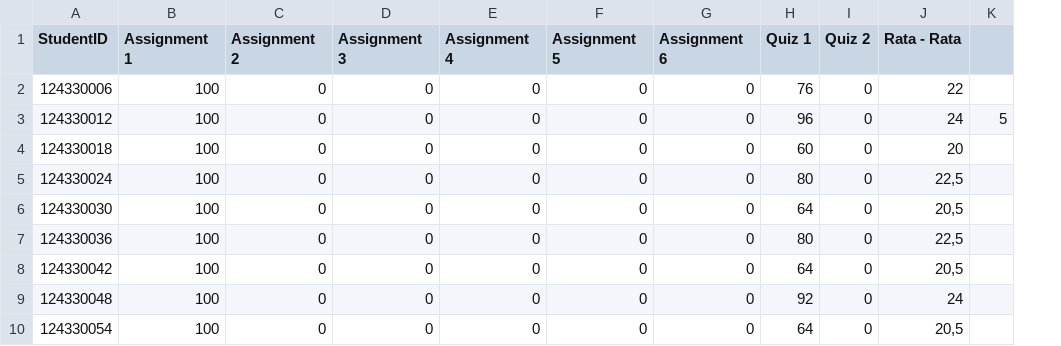
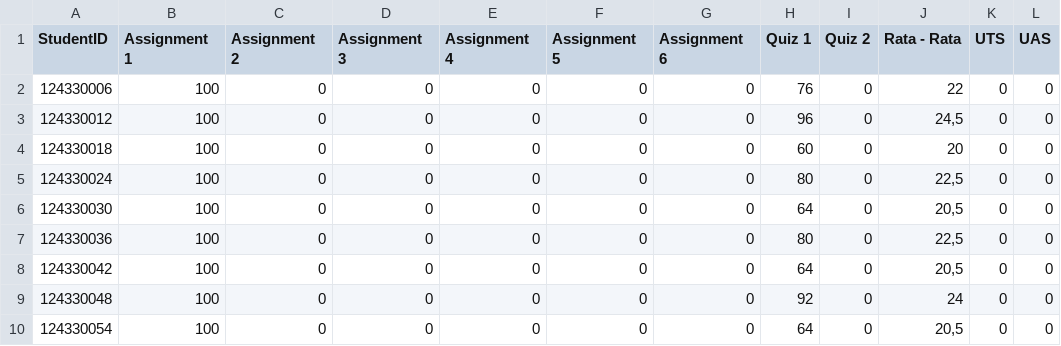
Before and after one commit to kevinsimorangkir21/Gradebook-System, a CSV file: static/MA1104.csv, drawn as a sheet; only a part is shown; removed rows and columns are numbered as before the commit, all else as after; the diff names each change by its address in the sheet, - before the commit and + after, or states it on an @@ line.

Commit message:
Update MA1104.csv

```diff
--- a/static/MA1104.csv
+++ b/static/MA1104.csv
-column K, row 3: 5
+column K (UTS), rows 2-10: all 0
+column L (UAS), rows 2-10: all 0
-J3 (Rata - Rata): 24
+J3 (Rata - Rata): 24,5
```
